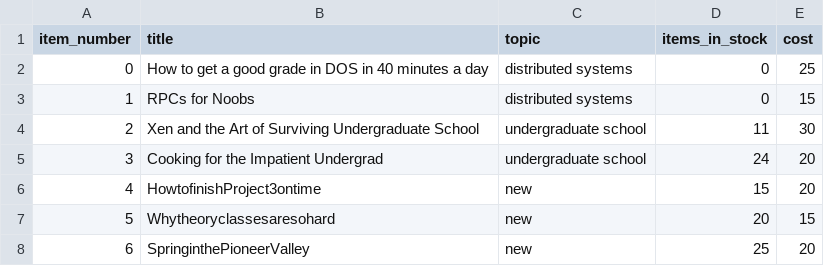
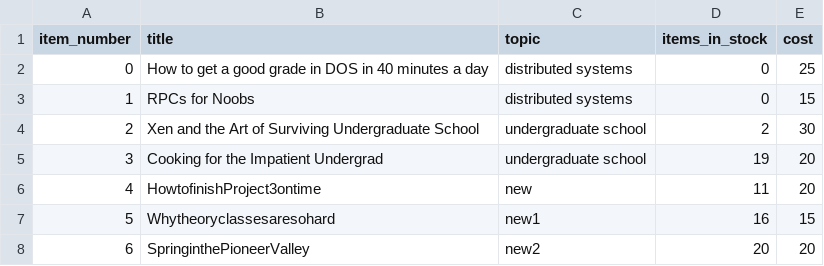
Before and after one commit to norasadder/Bazar, a CSV file: catalog/catalog.csv, drawn as a sheet.

```diff
--- a/catalog/catalog.csv
+++ b/catalog/catalog.csv
@@ -3,6 +3,6 @@ item_number,title,topic,items_in_stock,cost
 1,RPCs for Noobs,distributed systems,0,15
-2,Xen and the Art of Surviving Undergraduate School,undergraduate school,11,30
-3,Cooking for the Impatient Undergrad,undergraduate school,24,20
-4,HowtofinishProject3ontime,new,15,20
-5,Whytheoryclassesaresohard,new,20,15
-6,SpringinthePioneerValley,new,25,20
+2,Xen and the Art of Surviving Undergraduate School,undergraduate school,2,30
+3,Cooking for the Impatient Undergrad,undergraduate school,19,20
+4,HowtofinishProject3ontime,new,11,20
+5,Whytheoryclassesaresohard,new1,16,15
+6,SpringinthePioneerValley,new2,20,20
```
Also changed, not shown: order/order.csv, 5 other files.
